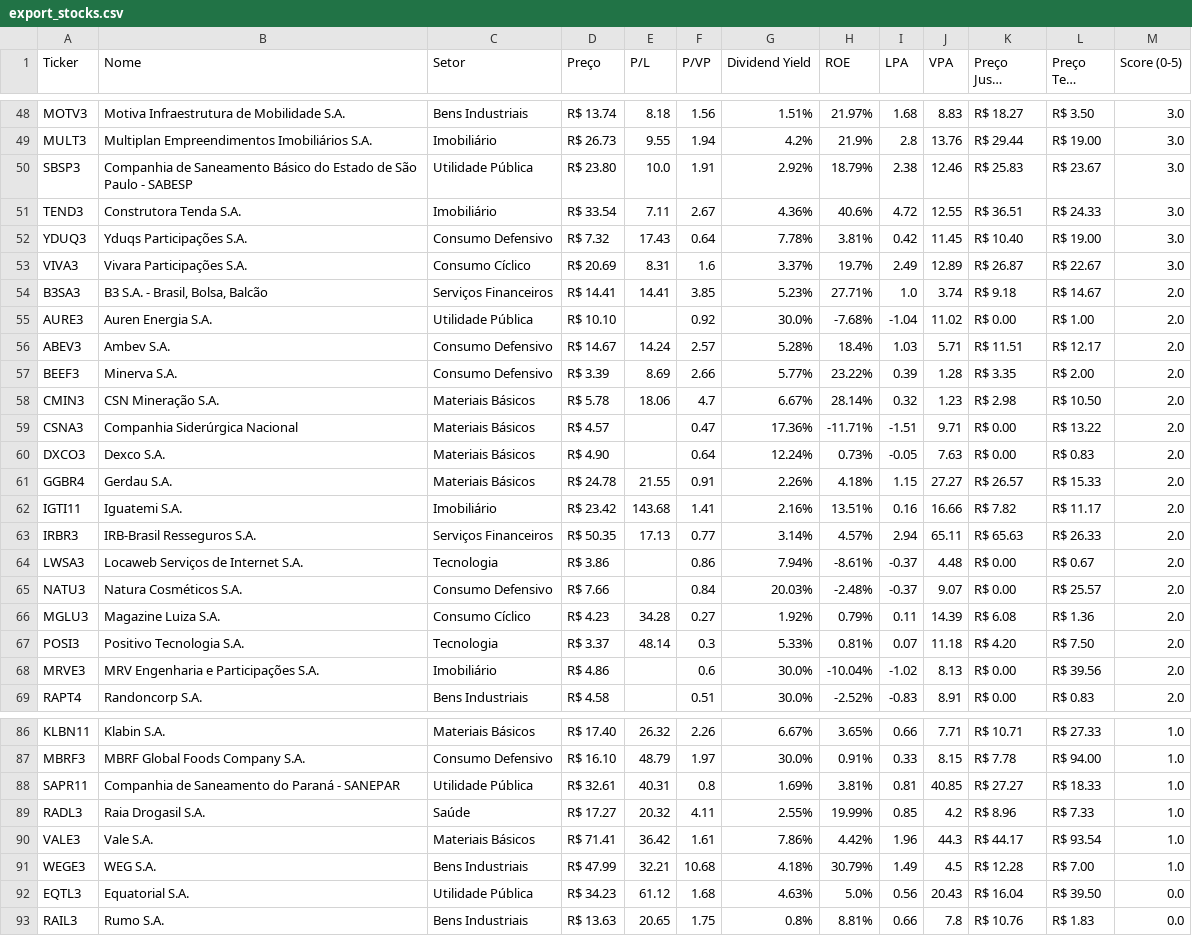
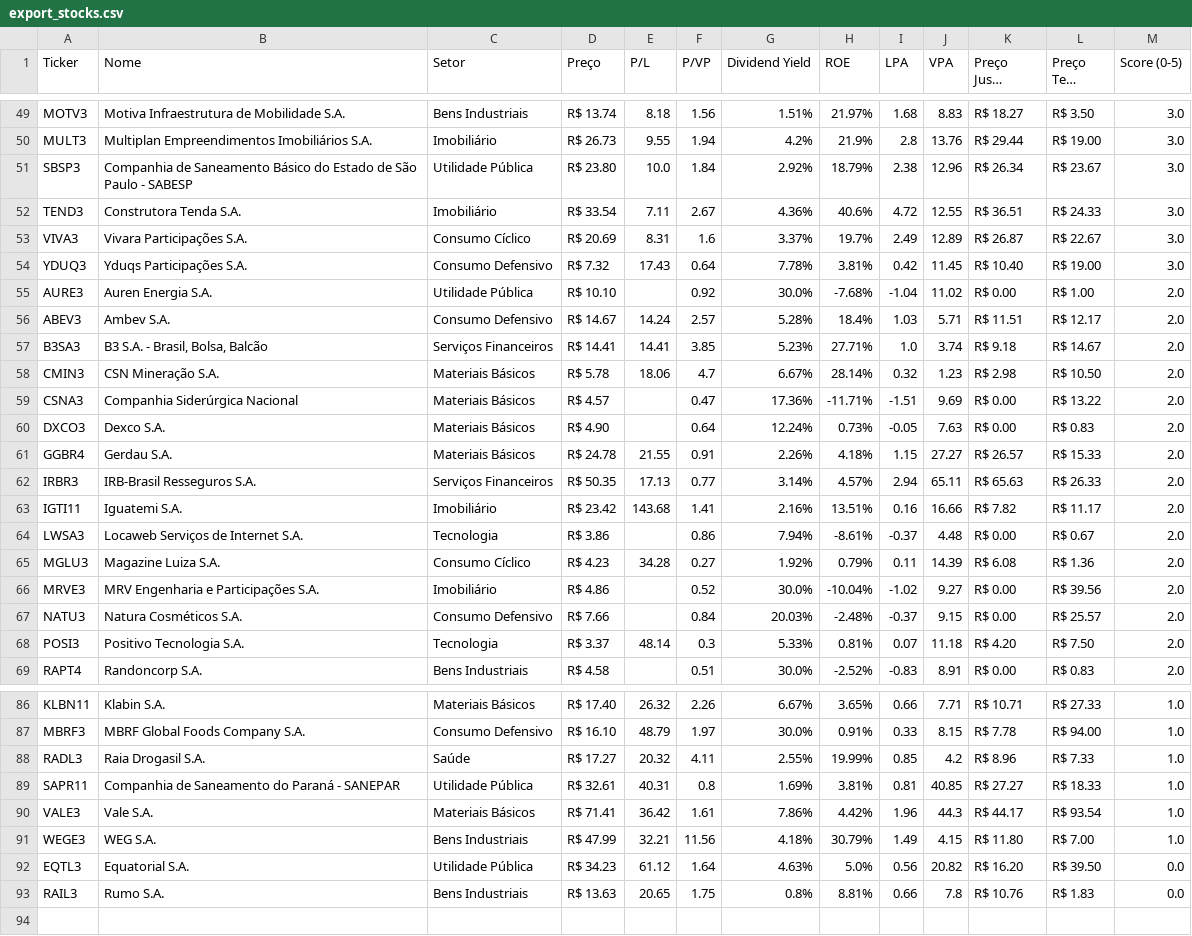
Before and after one commit to jucelinoss/radar_fundamentalista_b3, a CSV file: dev/export_stocks.csv, drawn as a sheet; only a part is shown, gaps mark what is left out; long unchanged cells end in …; the diff covers the shown part only.

```diff
--- a/dev/export_stocks.csv
+++ b/dev/export_stocks.csv
@@ -49,21 +50,20 @@ MOTV3,Motiva Infraestrutura de Mobilidade S.A.,Bens Industriais,R$ 13.74,8.18,1.
 MULT3,Multiplan Empreendimentos Imobiliários S.A.,Imobiliário,R$ 26.73,9.55,1.94,4.2%,21.9%,2.8,13.76,R$ 29.44,R$ 19.00,3.0
-SBSP3,Companhia de Saneamento Básico do Estado de São Paulo - SABESP,Utilidade Pública,R$ 23.80,10.0,1.91,2.92%,18.79%,2.38,12.46,R$ 25.83,R$ 23.67,3.0
+SBSP3,Companhia de Saneamento Básico do Estado de São Paulo - SABESP,Utilidade Pública,R$ 23.80,10.0,1.84,2.92%,18.79%,2.38,12.96,R$ 26.34,R$ 23.67,3.0
 TEND3,Construtora Tenda S.A.,Imobiliário,R$ 33.54,7.11,2.67,4.36%,40.6%,4.72,12.55,R$ 36.51,R$ 24.33,3.0
+VIVA3,Vivara Participações S.A.,Consumo Cíclico,R$ 20.69,8.31,1.6,3.37%,19.7%,2.49,12.89,R$ 26.87,R$ 22.67,3.0
 YDUQ3,Yduqs Participações S.A.,Consumo Defensivo,R$ 7.32,17.43,0.64,7.78%,3.81%,0.42,11.45,R$ 10.40,R$ 19.00,3.0
-VIVA3,Vivara Participações S.A.,Consumo Cíclico,R$ 20.69,8.31,1.6,3.37%,19.7%,2.49,12.89,R$ 26.87,R$ 22.67,3.0
-B3SA3,"B3 S.A. - Brasil, Bolsa, Balcão",Serviços Financeiros,R$ 14.41,14.41,3.85,5.23%,27.71%,1.0,3.74,R$ 9.18,R$ 14.67,2.0
 AURE3,Auren Energia S.A.,Utilidade Pública,R$ 10.10,,0.92,30.0%,-7.68%,-1.04,11.02,R$ 0.00,R$ 1.00,2.0
 ABEV3,Ambev S.A.,Consumo Defensivo,R$ 14.67,14.24,2.57,5.28%,18.4%,1.03,5.71,R$ 11.51,R$ 12.17,2.0
-BEEF3,Minerva S.A.,Consumo Defensivo,R$ 3.39,8.69,2.66,5.77%,23.22%,0.39,1.28,R$ 3.35,R$ 2.00,2.0
+B3SA3,"B3 S.A. - Brasil, Bolsa, Balcão",Serviços Financeiros,R$ 14.41,14.41,3.85,5.23%,27.71%,1.0,3.74,R$ 9.18,R$ 14.67,2.0
 CMIN3,CSN Mineração S.A.,Materiais Básicos,R$ 5.78,18.06,4.7,6.67%,28.14%,0.32,1.23,R$ 2.98,R$ 10.50,2.0
-CSNA3,Companhia Siderúrgica Nacional,Materiais Básicos,R$ 4.57,,0.47,17.36%,-11.71%,-1.51,9.71,R$ 0.00,R$ 13.22,2.0
+CSNA3,Companhia Siderúrgica Nacional,Materiais Básicos,R$ 4.57,,0.47,17.36%,-11.71%,-1.51,9.69,R$ 0.00,R$ 13.22,2.0
 DXCO3,Dexco S.A.,Materiais Básicos,R$ 4.90,,0.64,12.24%,0.73%,-0.05,7.63,R$ 0.00,R$ 0.83,2.0
 GGBR4,Gerdau S.A.,Materiais Básicos,R$ 24.78,21.55,0.91,2.26%,4.18%,1.15,27.27,R$ 26.57,R$ 15.33,2.0
+IRBR3,IRB-Brasil Resseguros S.A.,Serviços Financeiros,R$ 50.35,17.13,0.77,3.14%,4.57%,2.94,65.11,R$ 65.63,R$ 26.33,2.0
 IGTI11,Iguatemi S.A.,Imobiliário,R$ 23.42,143.68,1.41,2.16%,13.51%,0.16,16.66,R$ 7.82,R$ 11.17,2.0
-IRBR3,IRB-Brasil Resseguros S.A.,Serviços Financeiros,R$ 50.35,17.13,0.77,3.14%,4.57%,2.94,65.11,R$ 65.63,R$ 26.33,2.0
 LWSA3,Locaweb Serviços de Internet S.A.,Tecnologia,R$ 3.86,,0.86,7.94%,-8.61%,-0.37,4.48,R$ 0.00,R$ 0.67,2.0
-NATU3,Natura Cosméticos S.A.,Consumo Defensivo,R$ 7.66,,0.84,20.03%,-2.48%,-0.37,9.07,R$ 0.00,R$ 25.57,2.0
 MGLU3,Magazine Luiza S.A.,Consumo Cíclico,R$ 4.23,34.28,0.27,1.92%,0.79%,0.11,14.39,R$ 6.08,R$ 1.36,2.0
+MRVE3,MRV Engenharia e Participações S.A.,Imobiliário,R$ 4.86,,0.52,30.0%,-10.04%,-1.02,9.27,R$ 0.00,R$ 39.56,2.0
+NATU3,Natura Cosméticos S.A.,Consumo Defensivo,R$ 7.66,,0.84,20.03%,-2.48%,-0.37,9.15,R$ 0.00,R$ 25.57,2.0
 POSI3,Positivo Tecnologia S.A.,Tecnologia,R$ 3.37,48.14,0.3,5.33%,0.81%,0.07,11.18,R$ 4.20,R$ 7.50,2.0
-MRVE3,MRV Engenharia e Participações S.A.,Imobiliário,R$ 4.86,,0.6,30.0%,-10.04%,-1.02,8.13,R$ 0.00,R$ 39.56,2.0
 RAPT4,Randoncorp S.A.,Bens Industriais,R$ 4.58,,0.51,30.0%,-2.52%,-0.83,8.91,R$ 0.00,R$ 0.83,2.0
@@ -87,7 +87,7 @@ KLBN11,Klabin S.A.,Materiais Básicos,R$ 17.40,26.32,2.26,6.67%,3.65%,0.66,7.71,
 MBRF3,MBRF Global Foods Company S.A.,Consumo Defensivo,R$ 16.10,48.79,1.97,30.0%,0.91%,0.33,8.15,R$ 7.78,R$ 94.00,1.0
+RADL3,Raia Drogasil S.A.,Saúde,R$ 17.27,20.32,4.11,2.55%,19.99%,0.85,4.2,R$ 8.96,R$ 7.33,1.0
 SAPR11,Companhia de Saneamento do Paraná - SANEPAR,Utilidade Pública,R$ 32.61,40.31,0.8,1.69%,3.81%,0.81,40.85,R$ 27.27,R$ 18.33,1.0
-RADL3,Raia Drogasil S.A.,Saúde,R$ 17.27,20.32,4.11,2.55%,19.99%,0.85,4.2,R$ 8.96,R$ 7.33,1.0
 VALE3,Vale S.A.,Materiais Básicos,R$ 71.41,36.42,1.61,7.86%,4.42%,1.96,44.3,R$ 44.17,R$ 93.54,1.0
-WEGE3,WEG S.A.,Bens Industriais,R$ 47.99,32.21,10.68,4.18%,30.79%,1.49,4.5,R$ 12.28,R$ 7.00,1.0
-EQTL3,Equatorial S.A.,Utilidade Pública,R$ 34.23,61.12,1.68,4.63%,5.0%,0.56,20.43,R$ 16.04,R$ 39.50,0.0
+WEGE3,WEG S.A.,Bens Industriais,R$ 47.99,32.21,11.56,4.18%,30.79%,1.49,4.15,R$ 11.80,R$ 7.00,1.0
+EQTL3,Equatorial S.A.,Utilidade Pública,R$ 34.23,61.12,1.64,4.63%,5.0%,0.56,20.82,R$ 16.20,R$ 39.50,0.0
 RAIL3,Rumo S.A.,Bens Industriais,R$ 13.63,20.65,1.75,0.8%,8.81%,0.66,7.8,R$ 10.76,R$ 1.83,0.0
```
Also changed, not shown: 2 added rows, 1 removed row, 13 moved rows and 10 edited cells elsewhere in this file, dev/export_fiis.csv, 7 other files.
